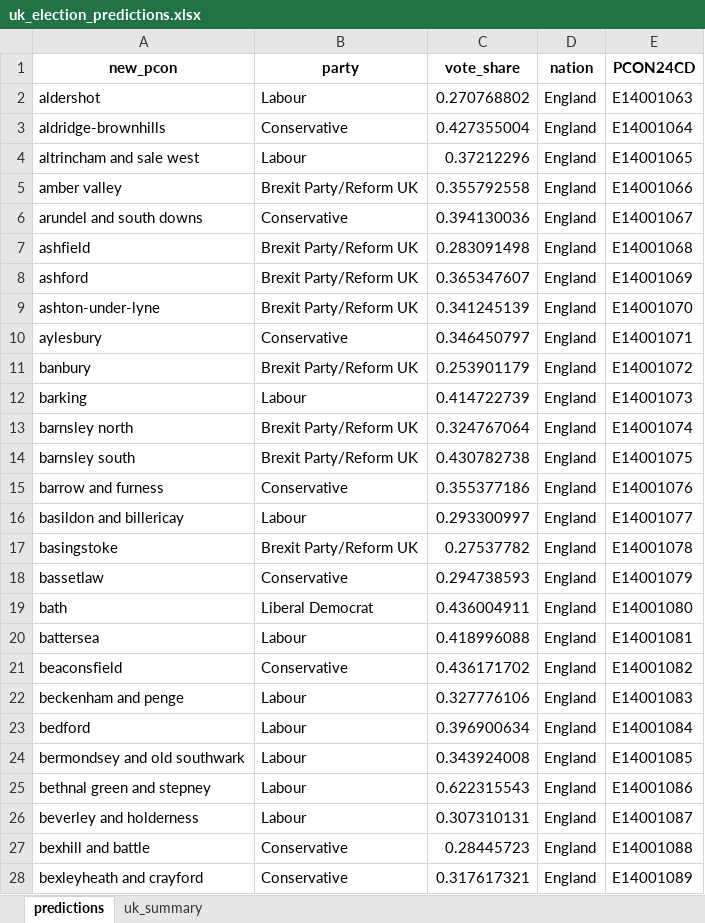
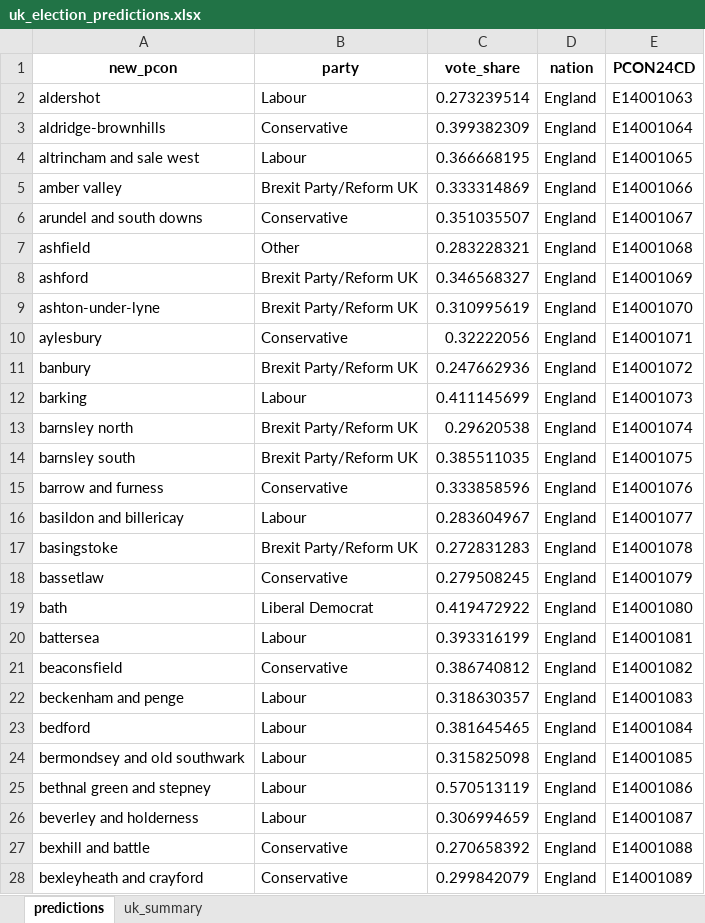
Before and after one commit to natay55/General-Election-Forecaster---Current-Voter-Trends, an Excel workbook: frontend/data/uk_election_predictions.xlsx, sheet predictions, drawn as a sheet; only a part is shown; values as stored, in another font and other column widths than the file's, no borders; the diff covers the shown part only; the diff names each change by its address in the sheet, - before the commit and + after, or states it on an @@ line.

Commit message:
forgot to write to excel file - updated predictions now added

```diff
--- a/frontend/data/uk_election_predictions.xlsx (sheet predictions)
+++ b/frontend/data/uk_election_predictions.xlsx (sheet predictions)
-C2 (vote_share): 0.270768802
+C2 (vote_share): 0.273239514
-C3 (vote_share): 0.427355004
+C3 (vote_share): 0.399382309
-C4 (vote_share): 0.37212296
+C4 (vote_share): 0.366668195
-C5 (vote_share): 0.355792558
+C5 (vote_share): 0.333314869
-C6 (vote_share): 0.394130036
+C6 (vote_share): 0.351035507
-B7 (party): Brexit Party/Reform UK
+B7 (party): Other
-C7 (vote_share): 0.283091498
+C7 (vote_share): 0.283228321
-C8 (vote_share): 0.365347607
+C8 (vote_share): 0.346568327
-C9 (vote_share): 0.341245139
+C9 (vote_share): 0.310995619
-C10 (vote_share): 0.346450797
+C10 (vote_share): 0.32222056
-C11 (vote_share): 0.253901179
+C11 (vote_share): 0.247662936
-C12 (vote_share): 0.414722739
+C12 (vote_share): 0.411145699
-C13 (vote_share): 0.324767064
+C13 (vote_share): 0.29620538
-C14 (vote_share): 0.430782738
+C14 (vote_share): 0.385511035
-C15 (vote_share): 0.355377186
+C15 (vote_share): 0.333858596
-C16 (vote_share): 0.293300997
+C16 (vote_share): 0.283604967
-C17 (vote_share): 0.27537782
+C17 (vote_share): 0.272831283
-C18 (vote_share): 0.294738593
+C18 (vote_share): 0.279508245
-C19 (vote_share): 0.436004911
+C19 (vote_share): 0.419472922
-C20 (vote_share): 0.418996088
+C20 (vote_share): 0.393316199
-C21 (vote_share): 0.436171702
+C21 (vote_share): 0.386740812
-C22 (vote_share): 0.327776106
+C22 (vote_share): 0.318630357
-C23 (vote_share): 0.396900634
+C23 (vote_share): 0.381645465
-C24 (vote_share): 0.343924008
+C24 (vote_share): 0.315825098
-C25 (vote_share): 0.622315543
+C25 (vote_share): 0.570513119
-C26 (vote_share): 0.307310131
+C26 (vote_share): 0.306994659
-C27 (vote_share): 0.28445723
+C27 (vote_share): 0.270658392
-C28 (vote_share): 0.317617321
+C28 (vote_share): 0.299842079
```
Also changed, not shown: 536 edited cells elsewhere in this sheet, sheet uk_summary.
